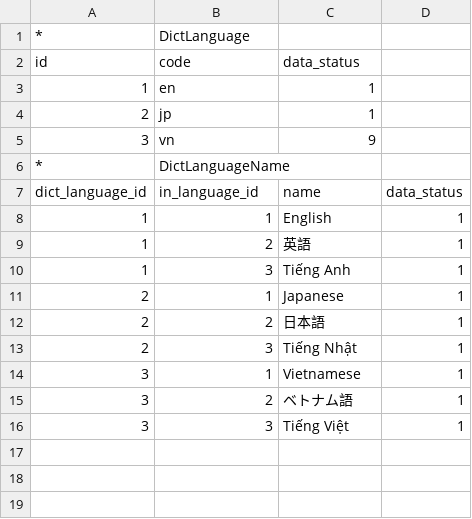
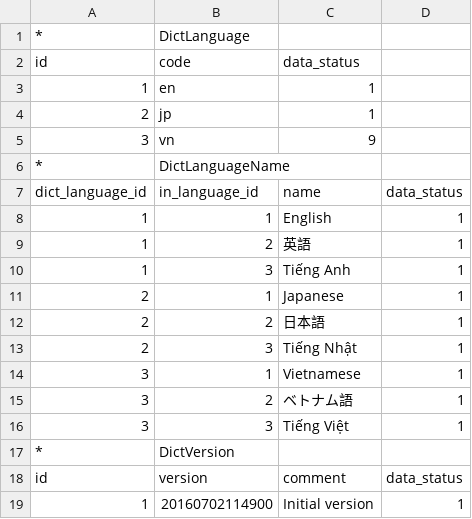
Before and after one commit to umbalaconmeogia/MoreCo, a CSV file: 04.Source/morecoweb/data/InitialData/InitialData.csv, drawn as a sheet.

Commit message:
Complete dict-api/version

```diff
--- a/04.Source/morecoweb/data/InitialData/InitialData.csv
+++ b/04.Source/morecoweb/data/InitialData/InitialData.csv
@@ -16 +16,4 @@ dict_language_id,in_language_id,name,data_status
 3,3,Tiếng Việt,1
+*,DictVersion,,
+id,version,comment,data_status
+1,20160702114900,Initial version,1
```
Also changed, not shown: 3 other files.
